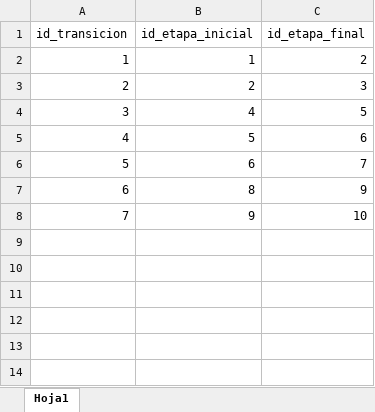
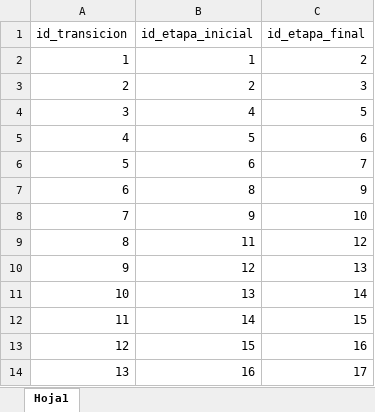
Before and after one commit to JorgeFdezPerez/spinners, an Excel workbook: MySQL/configuration/transiciones.xlsx, sheet Hoja1, drawn as a sheet; values as stored, in another font and other column widths than the file's, no borders; the diff names each change by its address in the sheet, - before the commit and + after, or states it on an @@ line.

```diff
--- a/MySQL/configuration/transiciones.xlsx (sheet Hoja1)
+++ b/MySQL/configuration/transiciones.xlsx (sheet Hoja1)
+row 9: 8 | 11 | 12
+row 10: 9 | 12 | 13
+row 11: 10 | 13 | 14
+row 12: 11 | 14 | 15
+row 13: 12 | 15 | 16
+row 14: 13 | 16 | 17
```
Also changed, not shown: MySQL/configuration/etapas.xlsx, MySQL/configuration/fases_etapas.xlsx, 7 other files.
